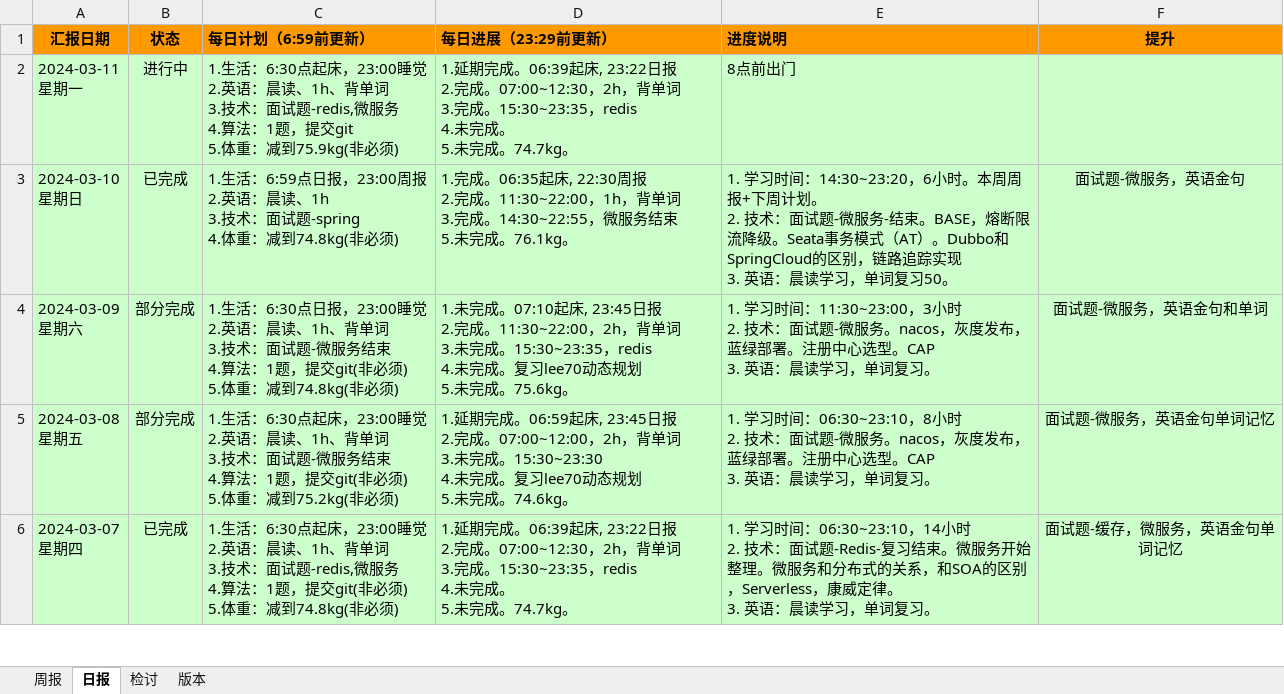
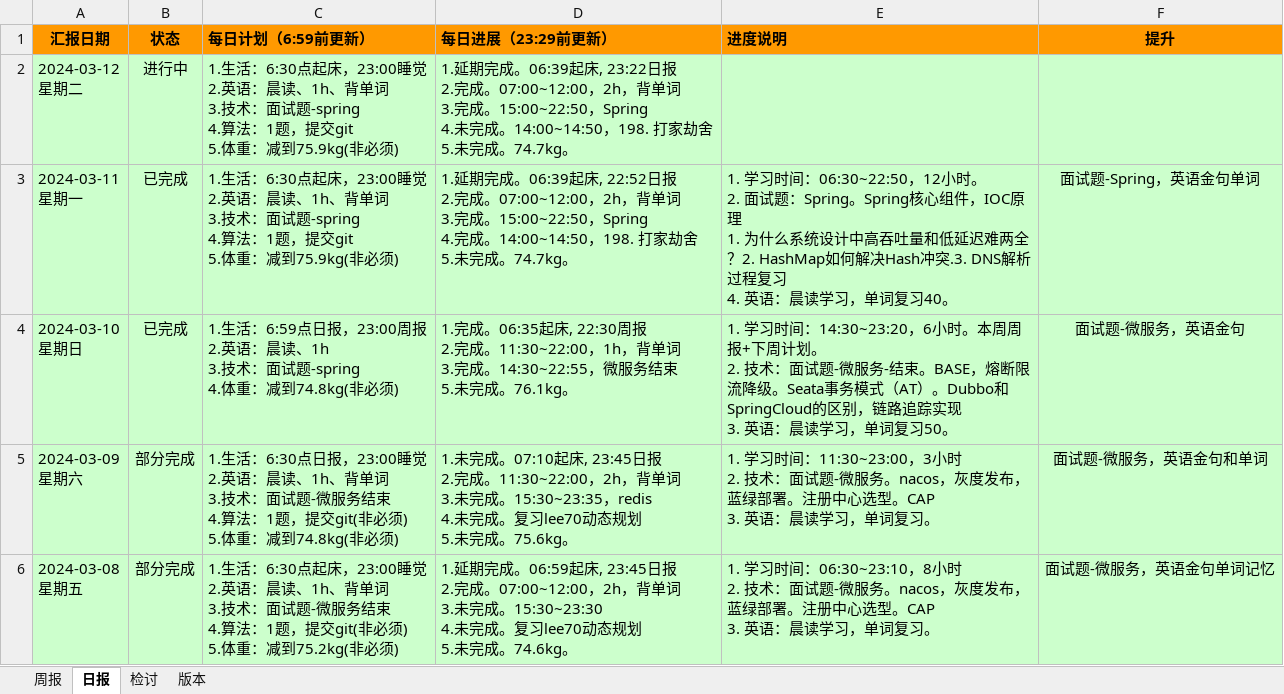
Before and after one commit to namelessmyth/beFreeCoder, an Excel workbook: docs/report/周期报告-2023-Gem.xlsx, sheet 日报, drawn as a sheet; only a part is shown; the shorter side is filled out with more unchanged rows; values as stored, in another font and other column widths than the file's, no borders; conditional formats not drawn; addresses are those after the commit; ↵ is a line break in a cell; the diff names each change by its address in the sheet, - before the commit and + after, or states it on an @@ line.

Commit message:
"1. 学习时间：06:30~22:50，12小时。 2. 面试题：Spring。Spring核心组件，IOC原理    1. 为什么系统设计中高吞吐量和低延迟难两全？2. HashMap如何解决Hash冲突.3. DNS解析过程复习 4. 英语：晨读学习，单词复习40。"

```diff
--- a/docs/report/周期报告-2023-Gem.xlsx (sheet 日报)
+++ b/docs/report/周期报告-2023-Gem.xlsx (sheet 日报)
+row 2: 2024-03-12 ↵ 星期二 | 进行中 | 1.生活：6:30点起床，23:00睡觉 ↵ 2.英语：晨读、1h、背单词 ↵ 3.技术：面试题-spring ↵ 4.算法：1题，提交git ↵ 5.体重：减到75.9kg(非必须) | 1.延期完成。06:39起床, 23:22日报 ↵ 2.完成。07:00~12:00，2h，背单词 ↵ 3.完成。15:00~22:50，Spring ↵ 4.未完成。14:00~14:50，198. 打家劫舍 ↵ 5.未完成。74.7kg。
-B3 (状态): 进行中
+B3 (状态): 已完成
-C3 (每日计划（6:59前更新）): …：面试题-redis,微服务 ↵ 4.算法：…
+C3 (每日计划（6:59前更新）): …：面试题-spring ↵ 4.算法：…
-D3 (每日进展（23:29前更新）): …06:39起床, 23:22日报 ↵ 2.完成。07:00~12:30，2h，背单词 ↵ 3.完成。15:30~23:35，redis ↵ 4.未完成。 ↵ 5.未完…
+D3 (每日进展（23:29前更新）): …06:39起床, 22:52日报 ↵ 2.完成。07:00~12:00，2h，背单词 ↵ 3.完成。15:00~22:50，Spring ↵ 4.完成。14:00~14:50，198. 打家劫舍 ↵ 5.未完…
-E3 (进度说明): 8点前出门
+E3 (进度说明): 1. 学习时间：06:30~22:50，12小时。 ↵ 2. 面试题：Spring。Spring核心组件，IOC原理 ↵ 1. 为什么系统设计中高吞吐量和低延迟难两全？2. HashMap如何解决Hash冲突.3. DNS解析过程复习 ↵ 4. 英语：晨读学习，单词复习40。
-F3 (提升): (empty)
+F3 (提升): 面试题-Spring，英语金句单词
```
Also changed, not shown: 6 other files.
